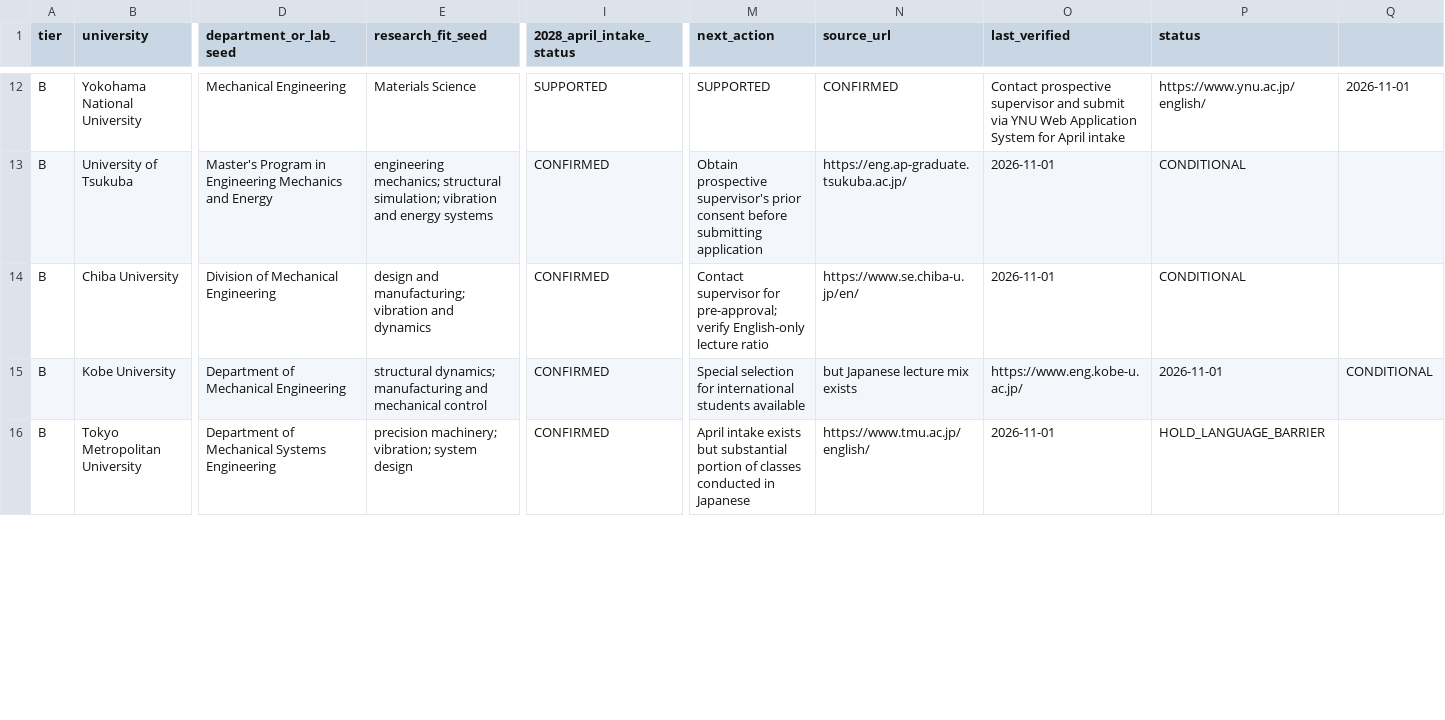
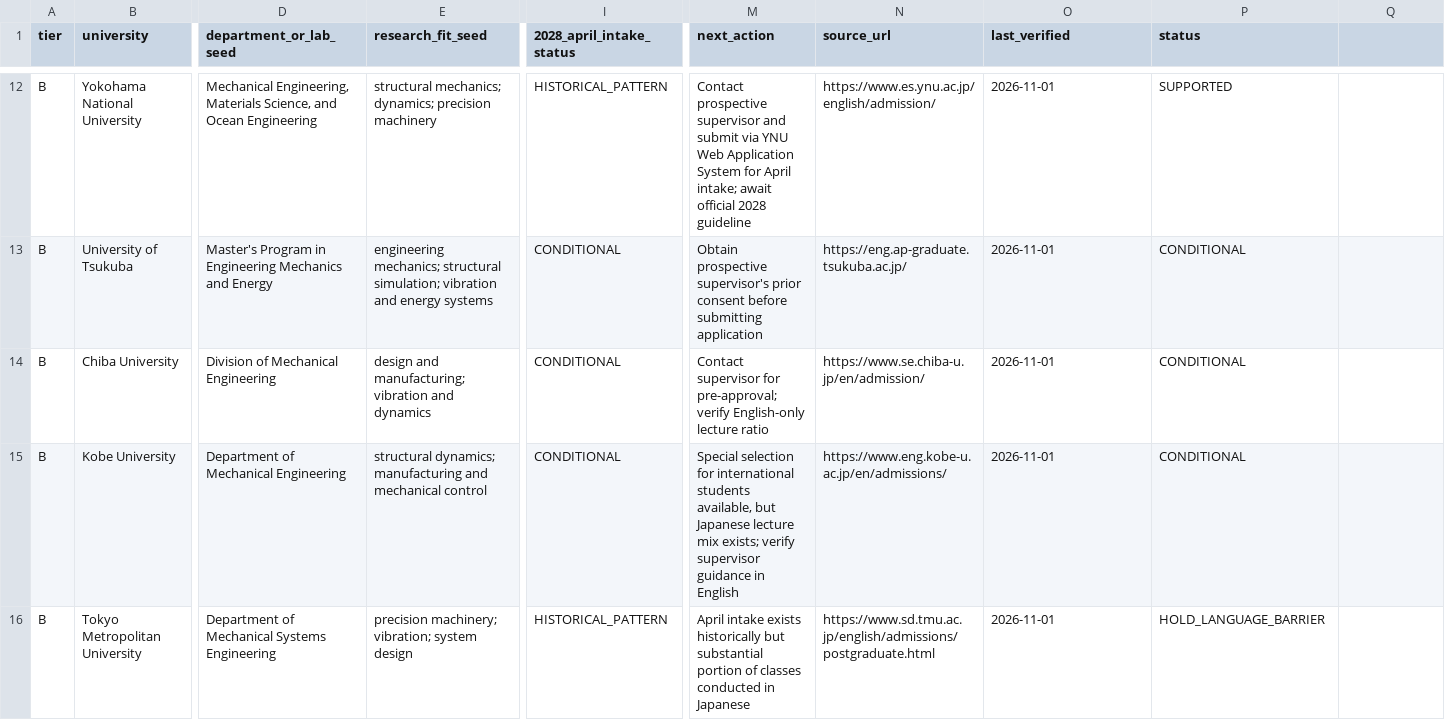
Before and after one commit to youngseokchomajn-web/Jp_study, a CSV file: 03_후보군/2026-11-01_연구실_입시_조사매트릭스.csv, drawn as a sheet; only a part is shown, gaps mark what is left out; the diff covers the shown part only; the diff names each change by its address in the sheet, - before the commit and + after, or states it on an @@ line.

```diff
--- a/03_후보군/2026-11-01_연구실_입시_조사매트릭스.csv
+++ b/03_후보군/2026-11-01_연구실_입시_조사매트릭스.csv
-D12 (department_or_lab_seed): Mechanical Engineering
+D12 (department_or_lab_seed): Mechanical Engineering, Materials Science, and Ocean Engineering
-E12 (research_fit_seed): Materials Science
+E12 (research_fit_seed): structural mechanics; dynamics; precision machinery
-I12 (2028_april_intake_status): SUPPORTED
+I12 (2028_april_intake_status): HISTORICAL_PATTERN
-M12 (next_action): SUPPORTED
+M12 (next_action): Contact prospective supervisor and submit via YNU Web Application System for April intake; await official 2028 guideline
-N12 (source_url): CONFIRMED
+N12 (source_url): https://www.es.ynu.ac.jp/english/admission/
-O12 (last_verified): Contact prospective supervisor and submit via YNU Web Application System for April intake
+O12 (last_verified): 2026-11-01
-P12 (status): https://www.ynu.ac.jp/english/
+P12 (status): SUPPORTED
-Q12: 2026-11-01
+Q12: (empty)
-I13:I15 (2028_april_intake_status): CONFIRMED
+I13:I15 (2028_april_intake_status): CONDITIONAL
-N14 (source_url): https://www.se.chiba-u.jp/en/
+N14 (source_url): https://www.se.chiba-u.jp/en/admission/
-M15 (next_action): …international students available
+M15 (next_action): …international students available, but Japanese lecture mix exists; verify supervisor guidance in English
-N15 (source_url): but Japanese lecture mix exists
+N15 (source_url): https://www.eng.kobe-u.ac.jp/en/admissions/
-O15 (last_verified): https://www.eng.kobe-u.ac.jp/
+O15 (last_verified): 2026-11-01
-P15 (status): 2026-11-01
+P15 (status): CONDITIONAL
-Q15: CONDITIONAL
+Q15: (empty)
-I16 (2028_april_intake_status): CONFIRMED
+I16 (2028_april_intake_status): HISTORICAL_PATTERN
-M16 (next_action): …intake exists but substantial…
+M16 (next_action): …intake exists historically but substantial…
-N16 (source_url): https://www.tmu.ac.jp/english/
+N16 (source_url): https://www.sd.tmu.ac.jp/english/admissions/postgraduate.html
```
Also changed, not shown: 36 edited cells elsewhere in this file, 02_Gemini_원본/2026-11-01/matrix_admissions.csv, 02_Gemini_원본/2026-11-01/matrix_labs.csv, 5 other files.
